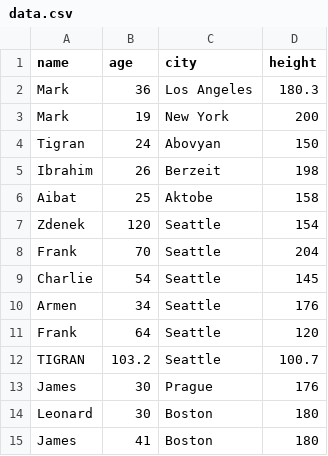
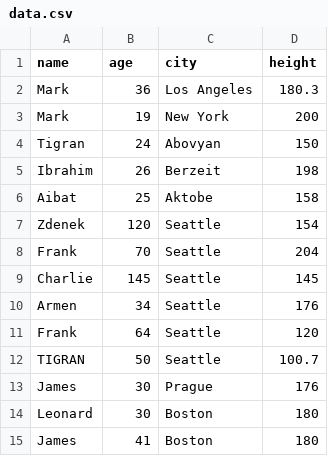
Before and after one commit to jantiks/sql-csv, a CSV file: app/data.csv, drawn as a sheet.

```diff
--- a/app/data.csv
+++ b/app/data.csv
@@ -8,6 +8,6 @@ Zdenek,120,Seattle,154
 Frank,70,Seattle,204
-Charlie,54,Seattle,145
+Charlie,145,Seattle,145
 Armen,34,Seattle,176
 Frank,64,Seattle,120
-TIGRAN,103.2,Seattle,100.7
+TIGRAN,50,Seattle,100.7
 James,30,Prague,176
```
Also changed, not shown: 3 other files.
